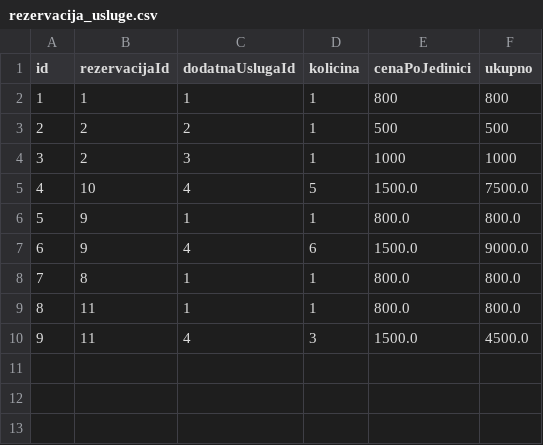
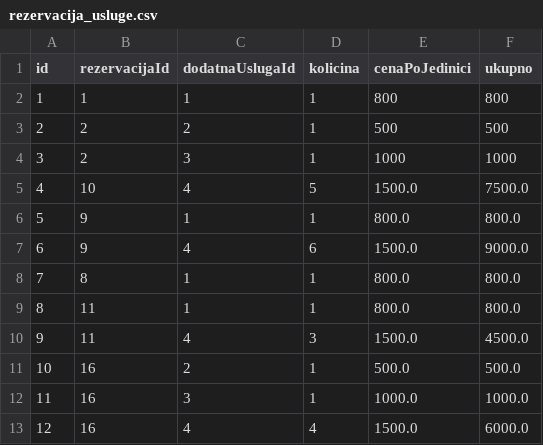
Before and after one commit to andjelija121/oop_projekat, a CSV file: src/fajlovi/rezervacija_usluge.csv, drawn as a sheet.

```diff
--- a/src/fajlovi/rezervacija_usluge.csv
+++ b/src/fajlovi/rezervacija_usluge.csv
@@ -10 +10,4 @@ id,rezervacijaId,dodatnaUslugaId,kolicina,cenaPoJedinici,ukupno
 9,11,4,3,1500.0,4500.0
+10,16,2,1,500.0,500.0
+11,16,3,1,1000.0,1000.0
+12,16,4,4,1500.0,6000.0
```
Also changed, not shown: src/fajlovi/rezervacije.csv, 2 other files.
